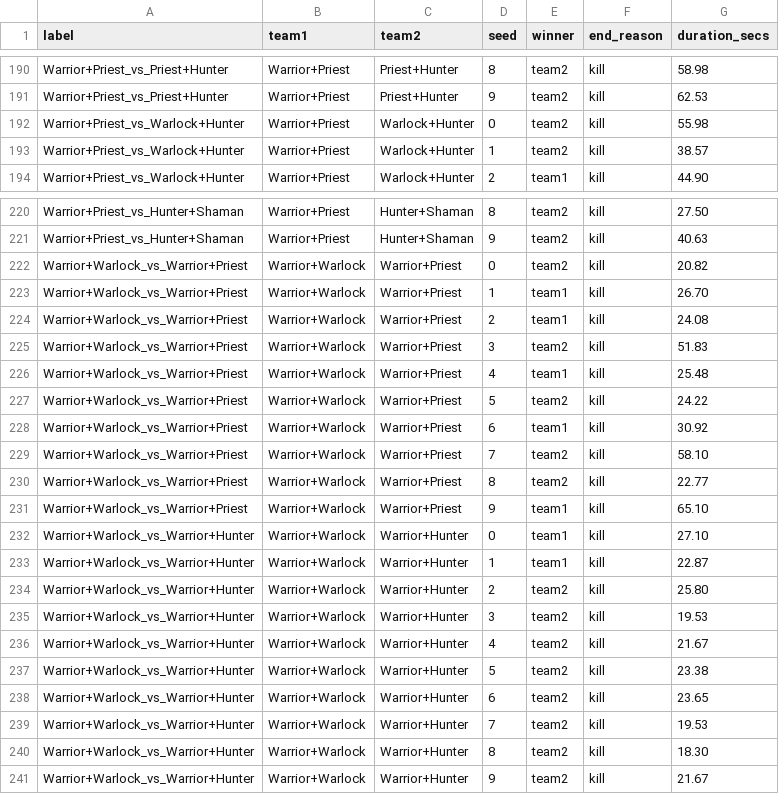
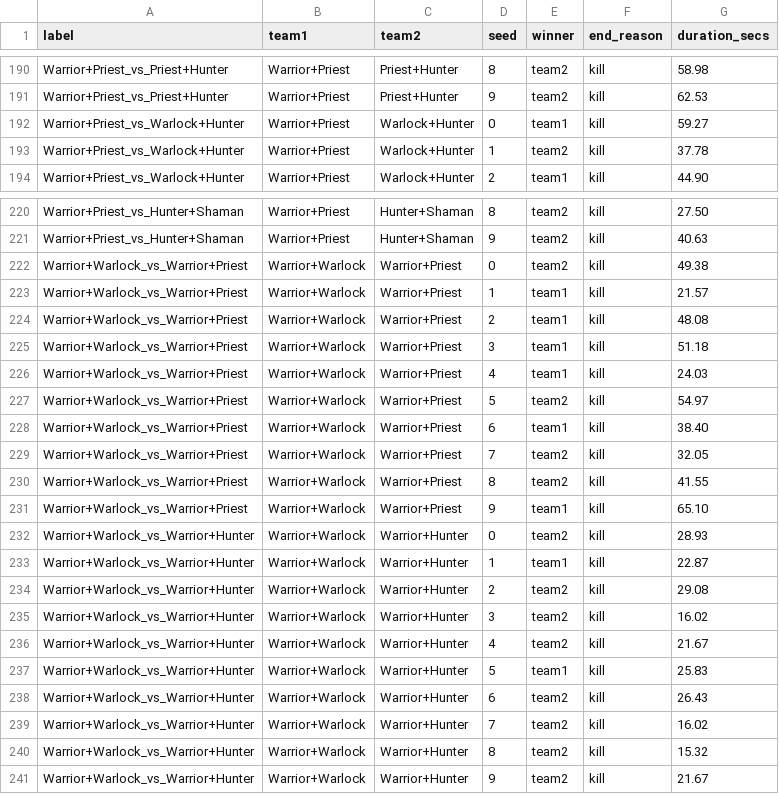
Before and after one commit to dwalker-va/arenasim-prototype, a CSV file: docs/design/balance/2026-09-27-as125_2v2_kt0_after.csv, drawn as a sheet; only a part is shown, gaps mark what is left out; the diff covers the shown part only.

```diff
--- a/docs/design/balance/2026-09-27-as125_2v2_kt0_after.csv
+++ b/docs/design/balance/2026-09-27-as125_2v2_kt0_after.csv
@@ -191,4 +191,4 @@ Warrior+Priest_vs_Priest+Hunter,Warrior+Priest,Priest+Hunter,8,team2,kill,58.98
 Warrior+Priest_vs_Priest+Hunter,Warrior+Priest,Priest+Hunter,9,team2,kill,62.53
-Warrior+Priest_vs_Warlock+Hunter,Warrior+Priest,Warlock+Hunter,0,team2,kill,55.98
-Warrior+Priest_vs_Warlock+Hunter,Warrior+Priest,Warlock+Hunter,1,team2,kill,38.57
+Warrior+Priest_vs_Warlock+Hunter,Warrior+Priest,Warlock+Hunter,0,team1,kill,59.27
+Warrior+Priest_vs_Warlock+Hunter,Warrior+Priest,Warlock+Hunter,1,team2,kill,37.78
 Warrior+Priest_vs_Warlock+Hunter,Warrior+Priest,Warlock+Hunter,2,team1,kill,44.90
@@ -221,21 +221,21 @@ Warrior+Priest_vs_Hunter+Shaman,Warrior+Priest,Hunter+Shaman,8,team2,kill,27.50
 Warrior+Priest_vs_Hunter+Shaman,Warrior+Priest,Hunter+Shaman,9,team2,kill,40.63
-Warrior+Warlock_vs_Warrior+Priest,Warrior+Warlock,Warrior+Priest,0,team2,kill,20.82
-Warrior+Warlock_vs_Warrior+Priest,Warrior+Warlock,Warrior+Priest,1,team1,kill,26.70
-Warrior+Warlock_vs_Warrior+Priest,Warrior+Warlock,Warrior+Priest,2,team1,kill,24.08
-Warrior+Warlock_vs_Warrior+Priest,Warrior+Warlock,Warrior+Priest,3,team2,kill,51.83
-Warrior+Warlock_vs_Warrior+Priest,Warrior+Warlock,Warrior+Priest,4,team1,kill,25.48
-Warrior+Warlock_vs_Warrior+Priest,Warrior+Warlock,Warrior+Priest,5,team2,kill,24.22
-Warrior+Warlock_vs_Warrior+Priest,Warrior+Warlock,Warrior+Priest,6,team1,kill,30.92
-Warrior+Warlock_vs_Warrior+Priest,Warrior+Warlock,Warrior+Priest,7,team2,kill,58.10
-Warrior+Warlock_vs_Warrior+Priest,Warrior+Warlock,Warrior+Priest,8,team2,kill,22.77
+Warrior+Warlock_vs_Warrior+Priest,Warrior+Warlock,Warrior+Priest,0,team2,kill,49.38
+Warrior+Warlock_vs_Warrior+Priest,Warrior+Warlock,Warrior+Priest,1,team1,kill,21.57
+Warrior+Warlock_vs_Warrior+Priest,Warrior+Warlock,Warrior+Priest,2,team1,kill,48.08
+Warrior+Warlock_vs_Warrior+Priest,Warrior+Warlock,Warrior+Priest,3,team1,kill,51.18
+Warrior+Warlock_vs_Warrior+Priest,Warrior+Warlock,Warrior+Priest,4,team1,kill,24.03
+Warrior+Warlock_vs_Warrior+Priest,Warrior+Warlock,Warrior+Priest,5,team2,kill,54.97
+Warrior+Warlock_vs_Warrior+Priest,Warrior+Warlock,Warrior+Priest,6,team1,kill,38.40
+Warrior+Warlock_vs_Warrior+Priest,Warrior+Warlock,Warrior+Priest,7,team2,kill,32.05
+Warrior+Warlock_vs_Warrior+Priest,Warrior+Warlock,Warrior+Priest,8,team2,kill,41.55
 Warrior+Warlock_vs_Warrior+Priest,Warrior+Warlock,Warrior+Priest,9,team1,kill,65.10
-Warrior+Warlock_vs_Warrior+Hunter,Warrior+Warlock,Warrior+Hunter,0,team1,kill,27.10
+Warrior+Warlock_vs_Warrior+Hunter,Warrior+Warlock,Warrior+Hunter,0,team2,kill,28.93
 Warrior+Warlock_vs_Warrior+Hunter,Warrior+Warlock,Warrior+Hunter,1,team1,kill,22.87
-Warrior+Warlock_vs_Warrior+Hunter,Warrior+Warlock,Warrior+Hunter,2,team2,kill,25.80
-Warrior+Warlock_vs_Warrior+Hunter,Warrior+Warlock,Warrior+Hunter,3,team2,kill,19.53
+Warrior+Warlock_vs_Warrior+Hunter,Warrior+Warlock,Warrior+Hunter,2,team2,kill,29.08
+Warrior+Warlock_vs_Warrior+Hunter,Warrior+Warlock,Warrior+Hunter,3,team2,kill,16.02
 Warrior+Warlock_vs_Warrior+Hunter,Warrior+Warlock,Warrior+Hunter,4,team2,kill,21.67
-Warrior+Warlock_vs_Warrior+Hunter,Warrior+Warlock,Warrior+Hunter,5,team2,kill,23.38
-Warrior+Warlock_vs_Warrior+Hunter,Warrior+Warlock,Warrior+Hunter,6,team2,kill,23.65
-Warrior+Warlock_vs_Warrior+Hunter,Warrior+Warlock,Warrior+Hunter,7,team2,kill,19.53
-Warrior+Warlock_vs_Warrior+Hunter,Warrior+Warlock,Warrior+Hunter,8,team2,kill,18.30
+Warrior+Warlock_vs_Warrior+Hunter,Warrior+Warlock,Warrior+Hunter,5,team1,kill,25.83
+Warrior+Warlock_vs_Warrior+Hunter,Warrior+Warlock,Warrior+Hunter,6,team2,kill,26.43
+Warrior+Warlock_vs_Warrior+Hunter,Warrior+Warlock,Warrior+Hunter,7,team2,kill,16.02
+Warrior+Warlock_vs_Warrior+Hunter,Warrior+Warlock,Warrior+Hunter,8,team2,kill,15.32
 Warrior+Warlock_vs_Warrior+Hunter,Warrior+Warlock,Warrior+Hunter,9,team2,kill,21.67
```
Also changed, not shown: 158 edited cells elsewhere in this file, docs/design/balance/2026-09-27-as125_2v2_after.csv, docs/design/balance/2026-09-27-as125_2v2_arm_trade_trap.csv, 10 other files.
